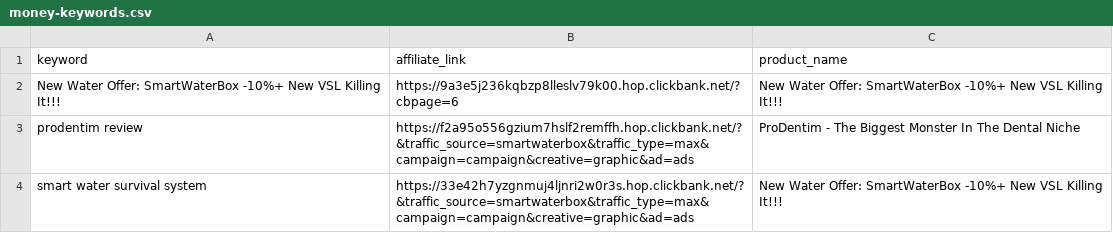
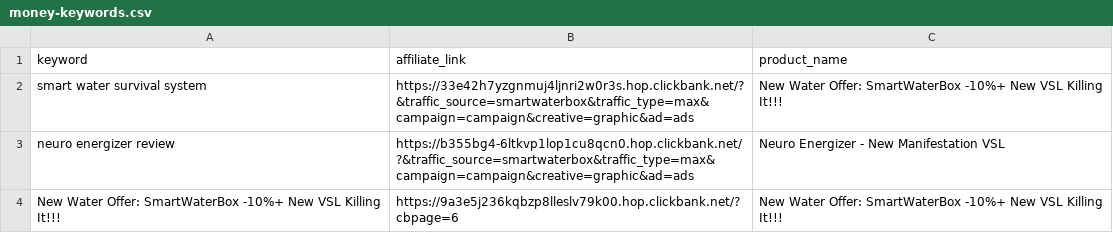
Before and after one commit to startknowledge/ultra-static-seo-engine, a CSV file: money-keywords.csv, drawn as a sheet.

Commit message:
🚀 update [skip ci]

```diff
--- a/money-keywords.csv
+++ b/money-keywords.csv
@@ -1,4 +1,4 @@
 keyword,affiliate_link,product_name
+smart water survival system,https://33e42h7yzgnmuj4ljnri2w0r3s.hop.clickbank.net/?&traffic_source=smartwaterbox&traffic_type=max&campaign=campaign&creative=graphic&ad=ads,New Water Offer: SmartWaterBox -10%+ New VSL Killing It!!!
+neuro energizer review,https://b355bg4-6ltkvp1lop1cu8qcn0.hop.clickbank.net/?&traffic_source=smartwaterbox&traffic_type=max&campaign=campaign&creative=graphic&ad=ads,Neuro Energizer - New Manifestation VSL
 New Water Offer: SmartWaterBox -10%+ New VSL Killing It!!!,https://9a3e5j236kqbzp8lleslv79k00.hop.clickbank.net/?cbpage=6,New Water Offer: SmartWaterBox -10%+ New VSL Killing It!!!
-prodentim review,https://f2a95o556gzium7hslf2remffh.hop.clickbank.net/?&traffic_source=smartwaterbox&traffic_type=max&campaign=campaign&creative=graphic&ad=ads,ProDentim - The Biggest Monster In The Dental Niche
-smart water survival system,https://33e42h7yzgnmuj4ljnri2w0r3s.hop.clickbank.net/?&traffic_source=smartwaterbox&traffic_type=max&campaign=campaign&creative=graphic&ad=ads,New Water Offer: SmartWaterBox -10%+ New VSL Killing It!!!
```
